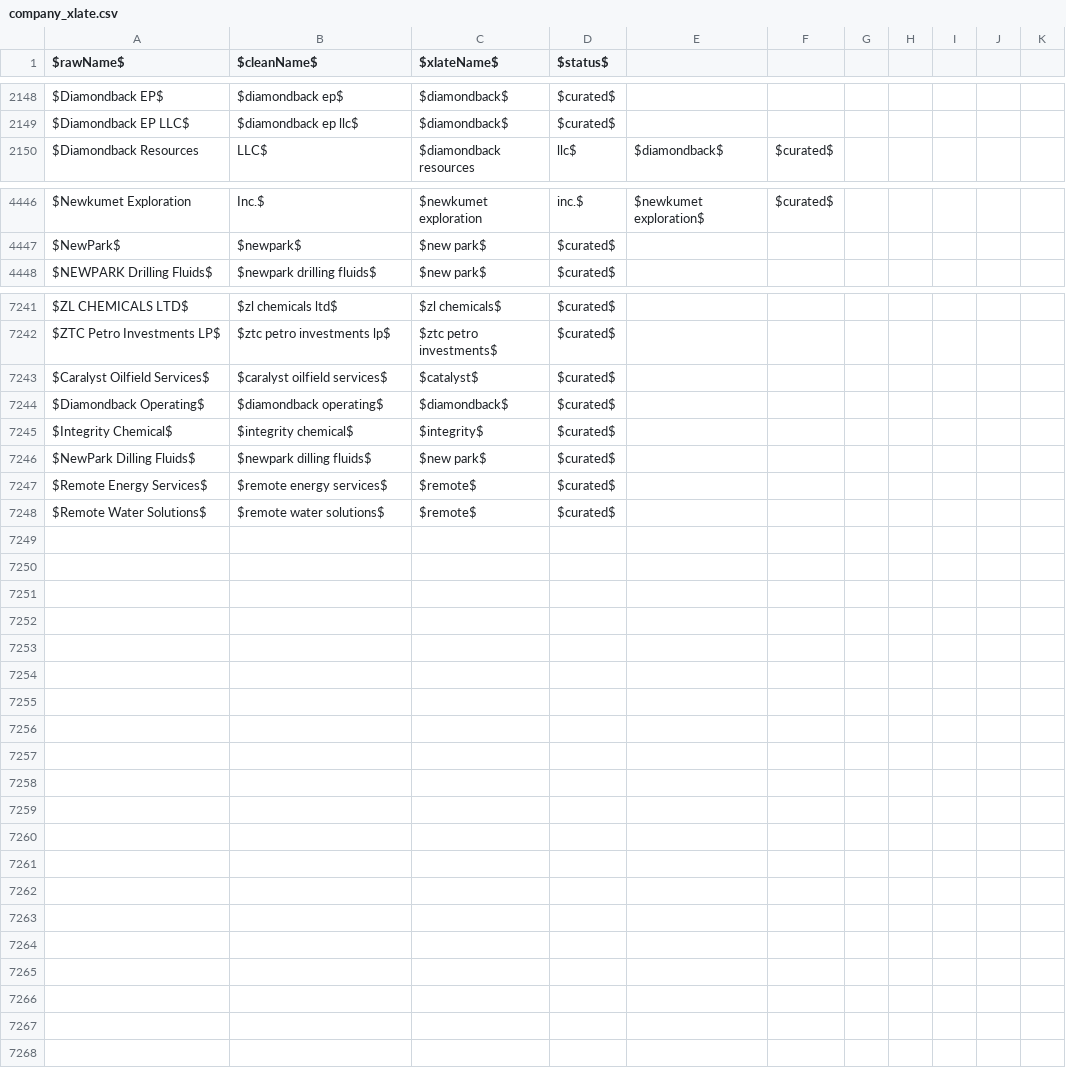
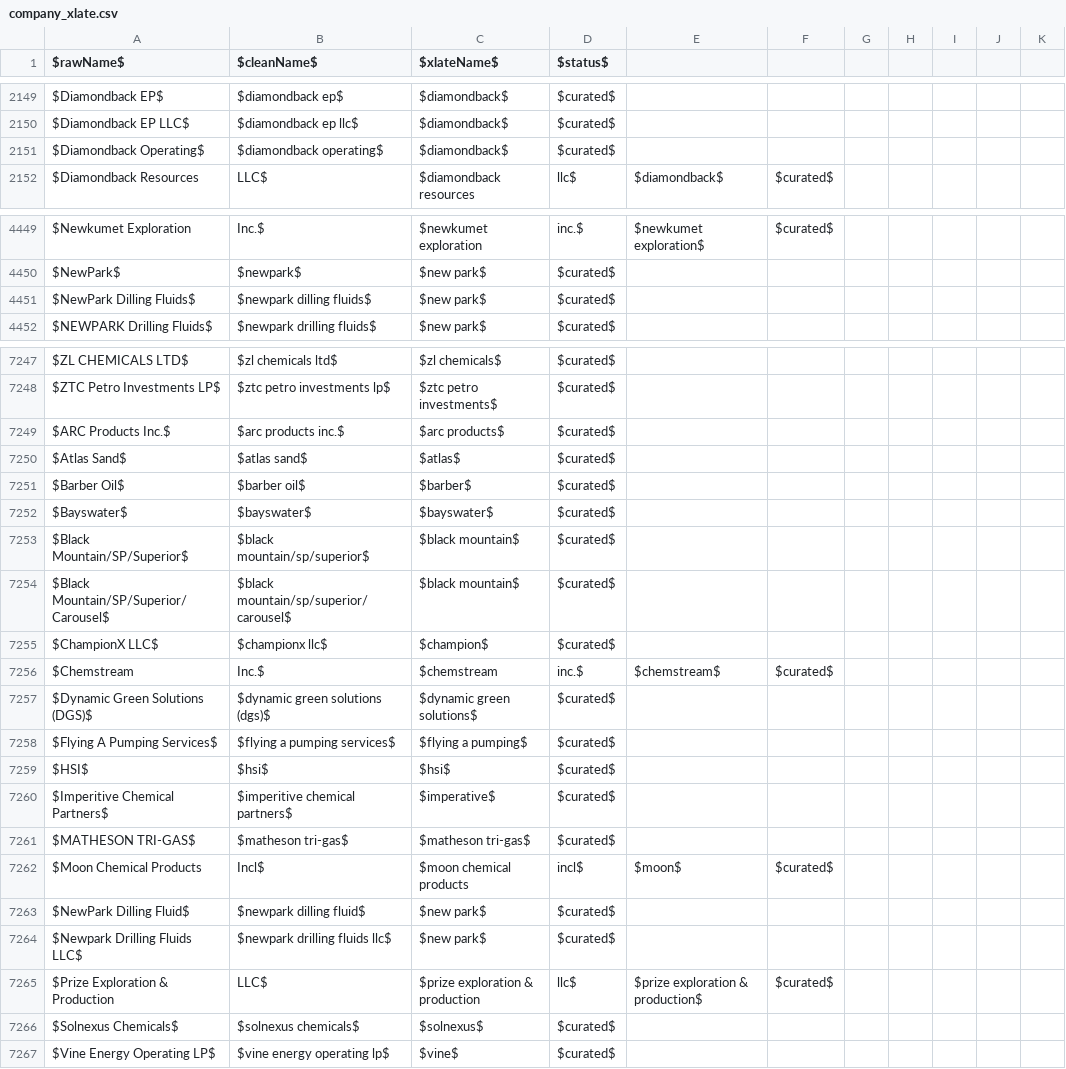
Before and after one commit to gwallison/openFF2, a CSV file: sources/company_xlate.csv, drawn as a sheet; only a part is shown, gaps mark what is left out; the diff covers the shown part only.

```diff
--- a/sources/company_xlate.csv
+++ b/sources/company_xlate.csv
@@ -2149,2 +2150,3 @@ $Diamondback EP$,$diamondback ep$,$diamondback$,$curated$
 $Diamondback EP LLC$,$diamondback ep llc$,$diamondback$,$curated$
+$Diamondback Operating$,$diamondback operating$,$diamondback$,$curated$
 $Diamondback Resources,LLC$,$diamondback resources,llc$,$diamondback$,$curated$
@@ -4447,2 +4450,3 @@ $Newkumet Exploration, Inc.$,$newkumet exploration, inc.$,$newkumet exploration$
 $NewPark$,$newpark$,$new park$,$curated$
+$NewPark Dilling Fluids$,$newpark dilling fluids$,$new park$,$curated$
 $NEWPARK Drilling Fluids$,$newpark drilling fluids$,$new park$,$curated$
@@ -7242,7 +7248,20 @@ $ZL CHEMICALS LTD$,$zl chemicals ltd$,$zl chemicals$,$curated$
 $ZTC Petro Investments LP$,$ztc petro investments lp$,$ztc petro investments$,$curated$
-$Caralyst Oilfield Services$,$caralyst oilfield services$,$catalyst$,$curated$
-$Diamondback Operating$,$diamondback operating$,$diamondback$,$curated$
-$Integrity Chemical$,$integrity chemical$,$integrity$,$curated$
-$NewPark Dilling Fluids$,$newpark dilling fluids$,$new park$,$curated$
-$Remote Energy Services$,$remote energy services$,$remote$,$curated$
-$Remote Water Solutions$,$remote water solutions$,$remote$,$curated$
+$ARC Products Inc.$,$arc products inc.$,$arc products$,$curated$
+$Atlas Sand$,$atlas sand$,$atlas$,$curated$
+$Barber Oil$,$barber oil$,$barber$,$curated$
+$Bayswater$,$bayswater$,$bayswater$,$curated$
+$Black Mountain/SP/Superior$,$black mountain/sp/superior$,$black mountain$,$curated$
+$Black Mountain/SP/Superior/Carousel$,$black mountain/sp/superior/carousel$,$black mountain$,$curated$
+$ChampionX LLC$,$championx llc$,$champion$,$curated$
+$Chemstream, Inc.$,$chemstream, inc.$,$chemstream$,$curated$
+$Dynamic Green Solutions (DGS)$,$dynamic green solutions (dgs)$,$dynamic green solutions$,$curated$
+$Flying A Pumping Services$,$flying a pumping services$,$flying a pumping$,$curated$
+$HSI$,$hsi$,$hsi$,$curated$
+$Imperitive Chemical Partners$,$imperitive chemical partners$,$imperative$,$curated$
+$MATHESON TRI-GAS$,$matheson tri-gas$,$matheson tri-gas$,$curated$
+$Moon Chemical Products, Incl$,$moon chemical products, incl$,$moon$,$curated$
+$NewPark Dilling Fluid$,$newpark dilling fluid$,$new park$,$curated$
+$Newpark Drilling Fluids LLC$,$newpark drilling fluids llc$,$new park$,$curated$
+$Prize Exploration & Production, LLC$,$prize exploration & production, llc$,$prize exploration & production$,$curated$
+$Solnexus Chemicals$,$solnexus chemicals$,$solnexus$,$curated$
+$Vine Energy Operating LP$,$vine energy operating lp$,$vine$,$curated$
```
Also changed, not shown: 1 edited cell elsewhere in this file, sources/CAS_ref_and_names.csv, 40 other files.
